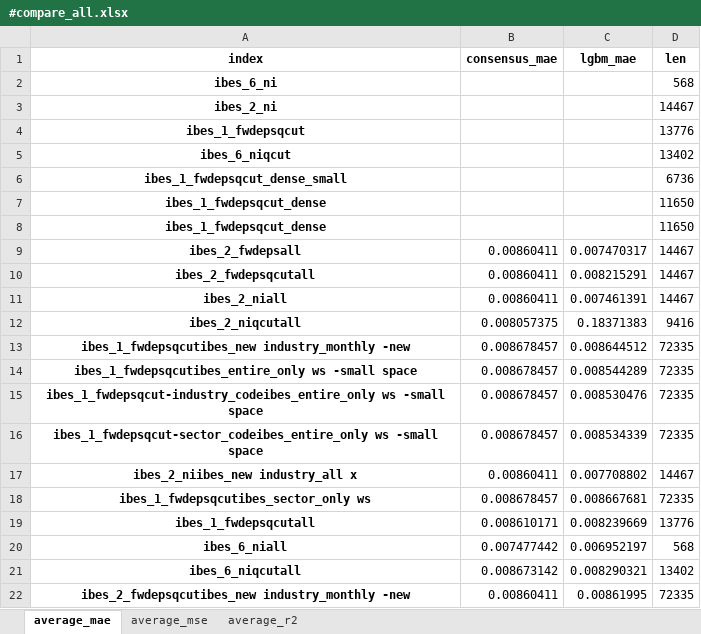
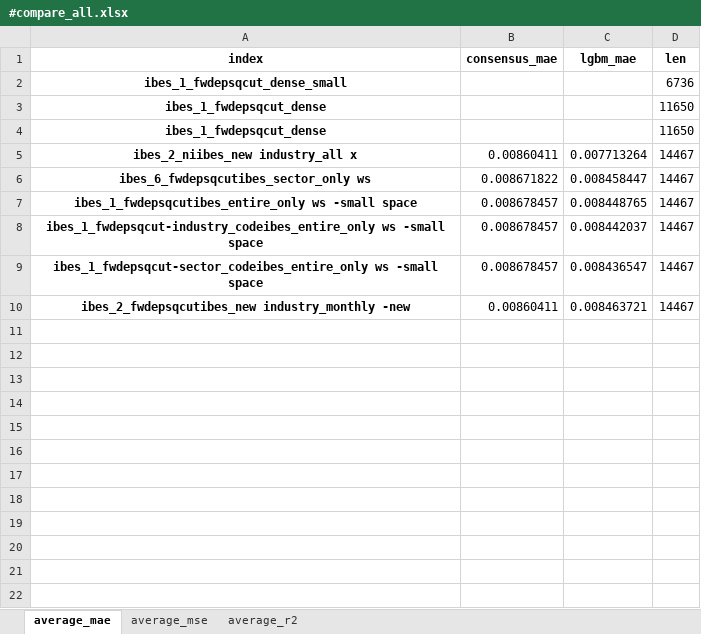
Before and after one commit to stepchoi/IAAI, an Excel workbook: results_lgbm/compare_with_ibes/#compare_all.xlsx, sheet average_mae, drawn as a sheet; values as stored, in another font and other column widths than the file's, no borders; removed rows and columns are numbered as before the commit, all else as after; the diff names each change by its address in the sheet, - before the commit and + after, or states it on an @@ line.

Commit message:
update lgbm

```diff
--- a/results_lgbm/compare_with_ibes/#compare_all.xlsx (sheet average_mae)
+++ b/results_lgbm/compare_with_ibes/#compare_all.xlsx (sheet average_mae)
-row 2: ibes_6_ni |  |  | 568
-row 3: ibes_2_ni |  |  | 14467
-row 4: ibes_1_fwdepsqcut |  |  | 13776
-row 5: ibes_6_niqcut |  |  | 13402
-row 9: ibes_2_fwdepsall | 0.00860411 | 0.007470317 | 14467
-A5 (index): ibes_2_fwdepsqcutall
+A5 (index): ibes_2_niibes_new industry_all x
-C5 (lgbm_mae): 0.008215291
+C5 (lgbm_mae): 0.007713264
-row 11: ibes_2_niall | 0.00860411 | 0.007461391 | 14467
-row 12: ibes_2_niqcutall | 0.008057375 | 0.18371383 | 9416
-row 13: ibes_1_fwdepsqcutibes_new industry_monthly -new | 0.008678457 | 0.008644512 | 72335
+row 6: ibes_6_fwdepsqcutibes_sector_only ws | 0.008671822 | 0.008458447 | 14467
-C7 (lgbm_mae): 0.008544289
+C7 (lgbm_mae): 0.008448765
-D7:D9 (len): 72335
+D7:D9 (len): 14467
-C8 (lgbm_mae): 0.008530476
+C8 (lgbm_mae): 0.008442037
-C9 (lgbm_mae): 0.008534339
+C9 (lgbm_mae): 0.008436547
-row 17: ibes_2_niibes_new industry_all x | 0.00860411 | 0.007708802 | 14467
-row 18: ibes_1_fwdepsqcutibes_sector_only ws | 0.008678457 | 0.008667681 | 72335
-row 19: ibes_1_fwdepsqcutall | 0.008610171 | 0.008239669 | 13776
-row 20: ibes_6_niall | 0.007477442 | 0.006952197 | 568
-row 21: ibes_6_niqcutall | 0.008673142 | 0.008290321 | 13402
-C10 (lgbm_mae): 0.00861995
+C10 (lgbm_mae): 0.008463721
-D10 (len): 72335
+D10 (len): 14467
```
Also changed, not shown: sheet average_r2, sheet average_mse, 5 other files.
